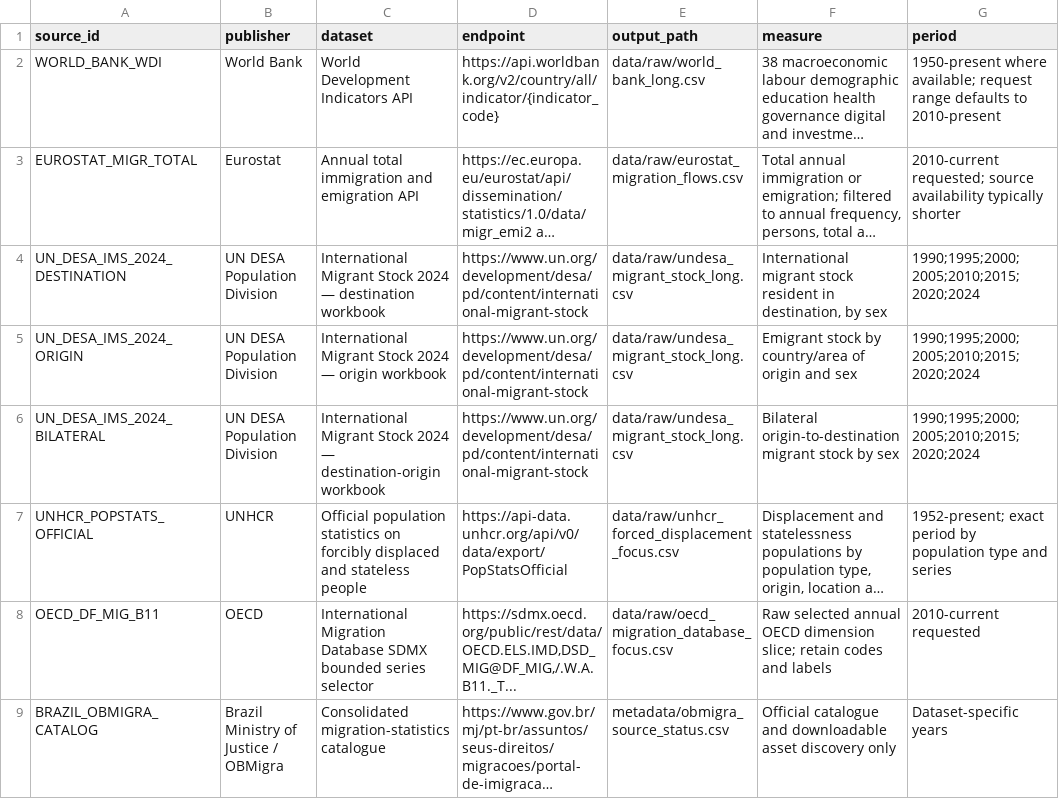
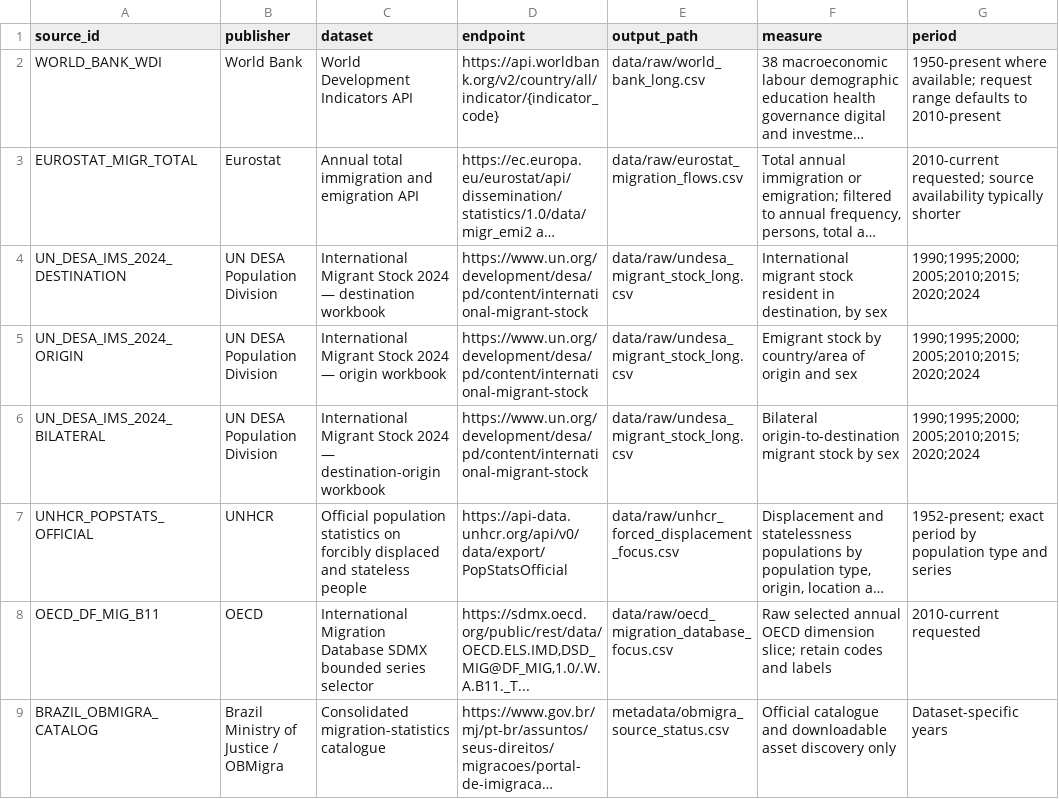
Before and after one commit to schnozenstein/eom-migration-model, a CSV file: metadata/supplemental_source_catalog.csv, drawn as a sheet; only a part is shown; long unchanged cells end in …; the diff names each change by its address in the sheet, - before the commit and + after, or states it on an @@ line.

Commit message:
Correct OECD migration data source endpoint in catalog

```diff
--- a/metadata/supplemental_source_catalog.csv
+++ b/metadata/supplemental_source_catalog.csv
-D8 (endpoint): https://sdmx.oecd.org/public/rest/data/OECD.ELS.IMD,DSD_MIG@DF_MIG,/.W.A.B11._T...
+D8 (endpoint): https://sdmx.oecd.org/public/rest/data/OECD.ELS.IMD,DSD_MIG@DF_MIG,1.0/.W.A.B11._T...
```
